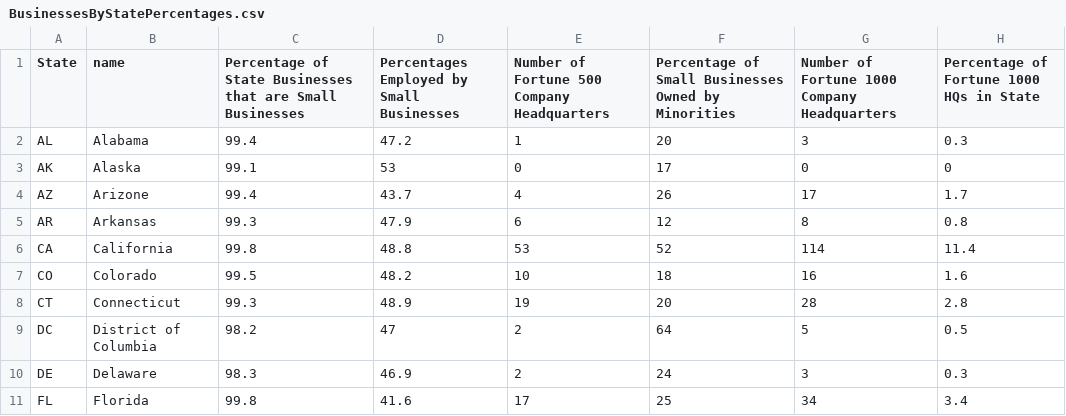
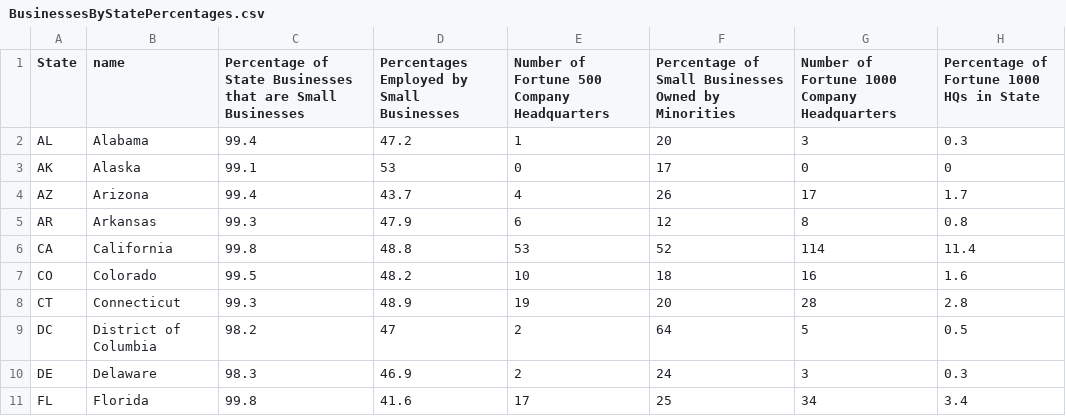
Before and after one commit to mbiehlgis/unit-3, a CSV file: data/BusinessesByStatePercentages.csv, drawn as a sheet; only a part is shown; the diff names each change by its address in the sheet, - before the commit and + after, or states it on an @@ line.

```diff
--- a/data/BusinessesByStatePercentages.csv
+++ b/data/BusinessesByStatePercentages.csv
-B4 (name): Arizone
+B4 (name): Arizona
```
Also changed, not shown: 3 other files.
